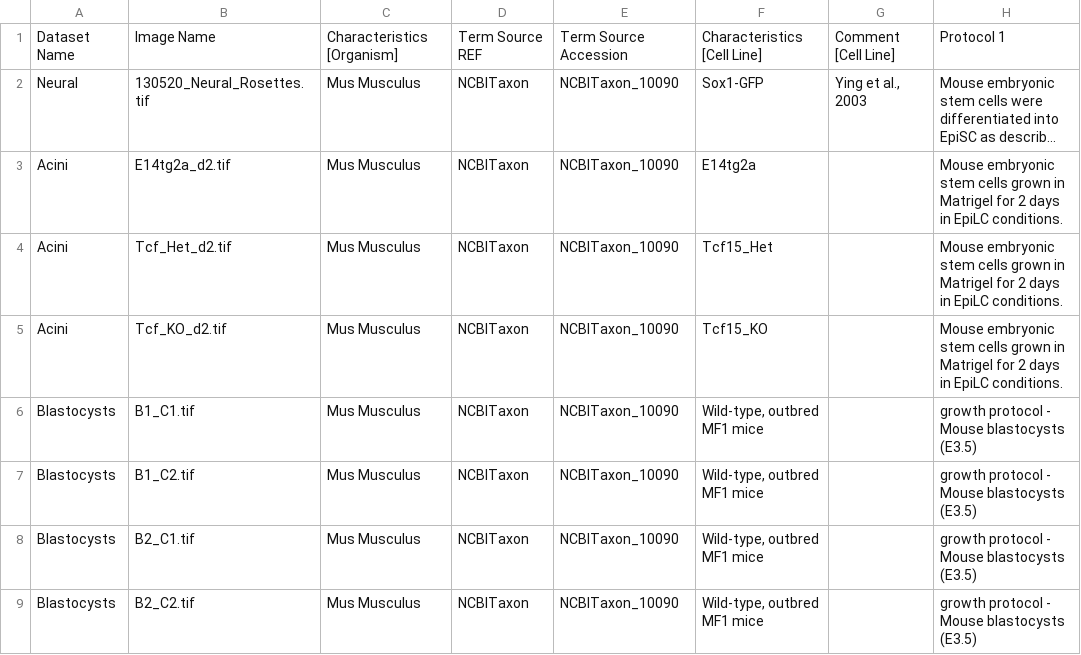
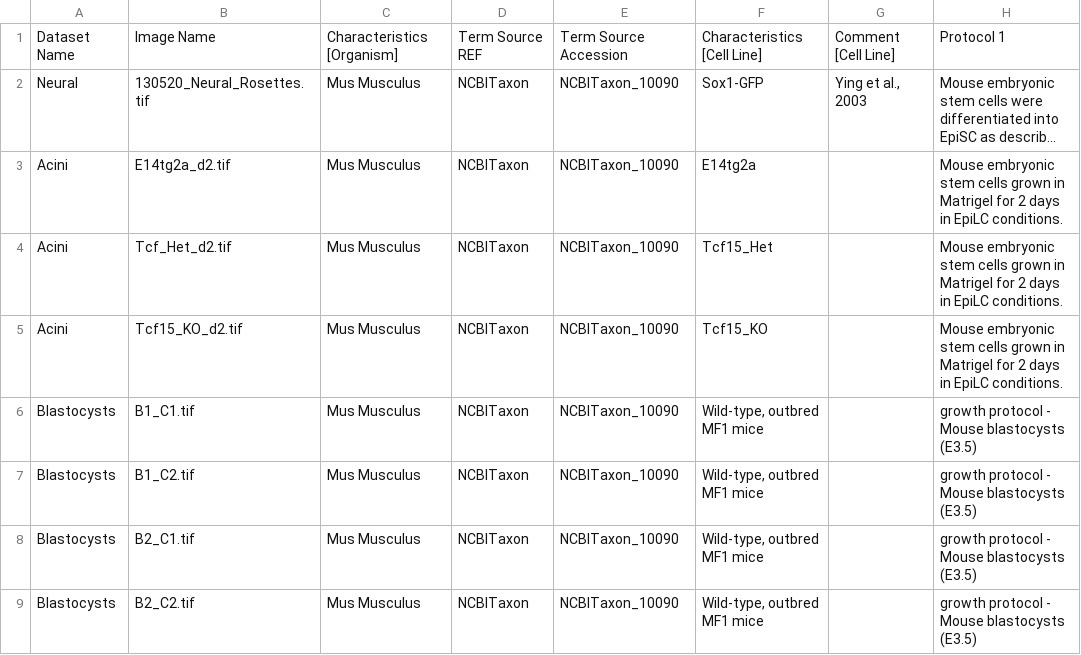
Before and after one commit to IDR/idr0062-blin-nuclearsegmentation, a CSV file: experimentA/idr0062-experimentA-annotation.csv, drawn as a sheet; only a part is shown; long unchanged cells end in …; the diff names each change by its address in the sheet, - before the commit and + after, or states it on an @@ line.

Commit message:
Fix file name
Fix file name to match file name on disk.

```diff
--- a/experimentA/idr0062-experimentA-annotation.csv
+++ b/experimentA/idr0062-experimentA-annotation.csv
-B5: Tcf_KO_d2.tif
+B5: Tcf15_KO_d2.tif
```
